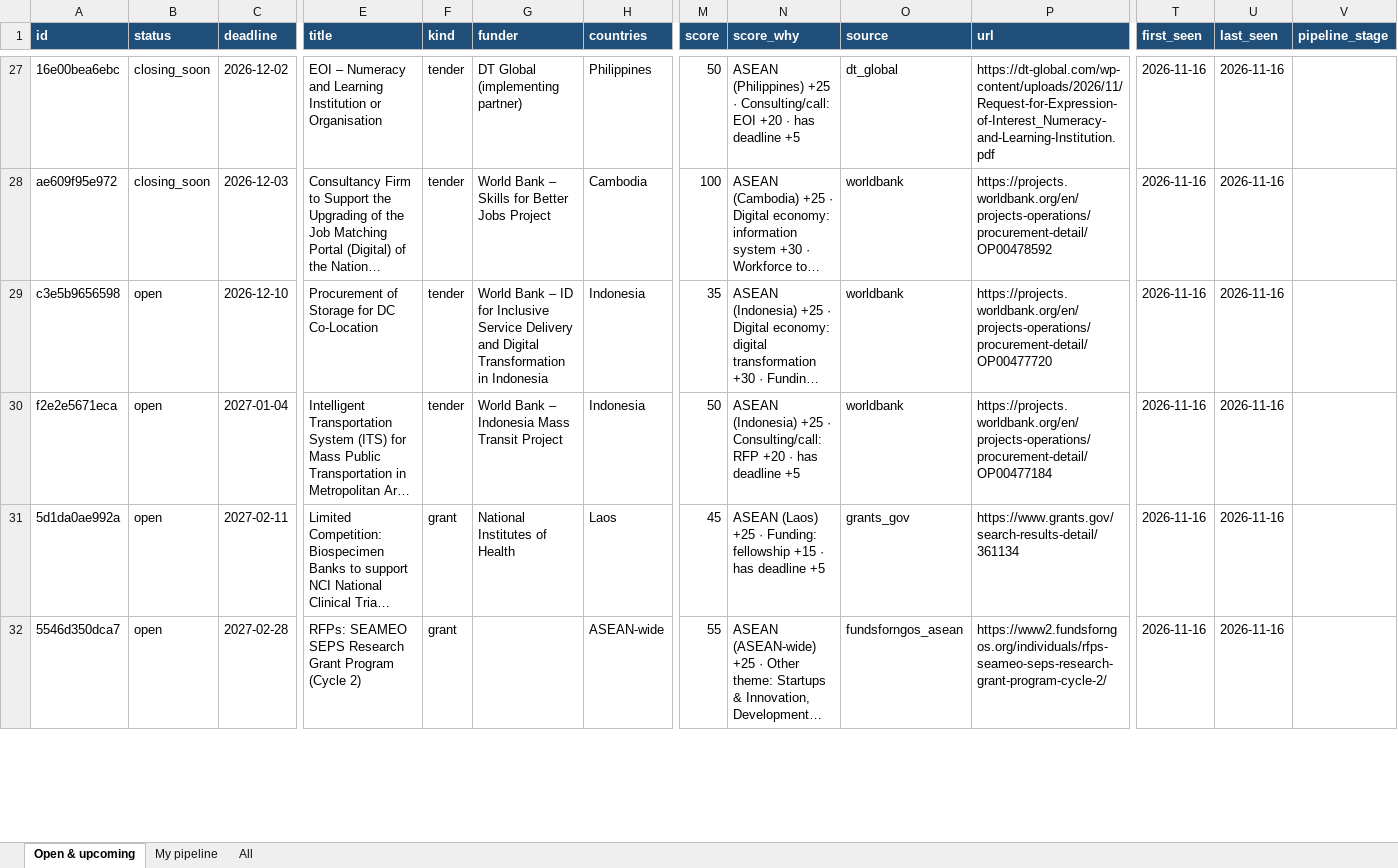
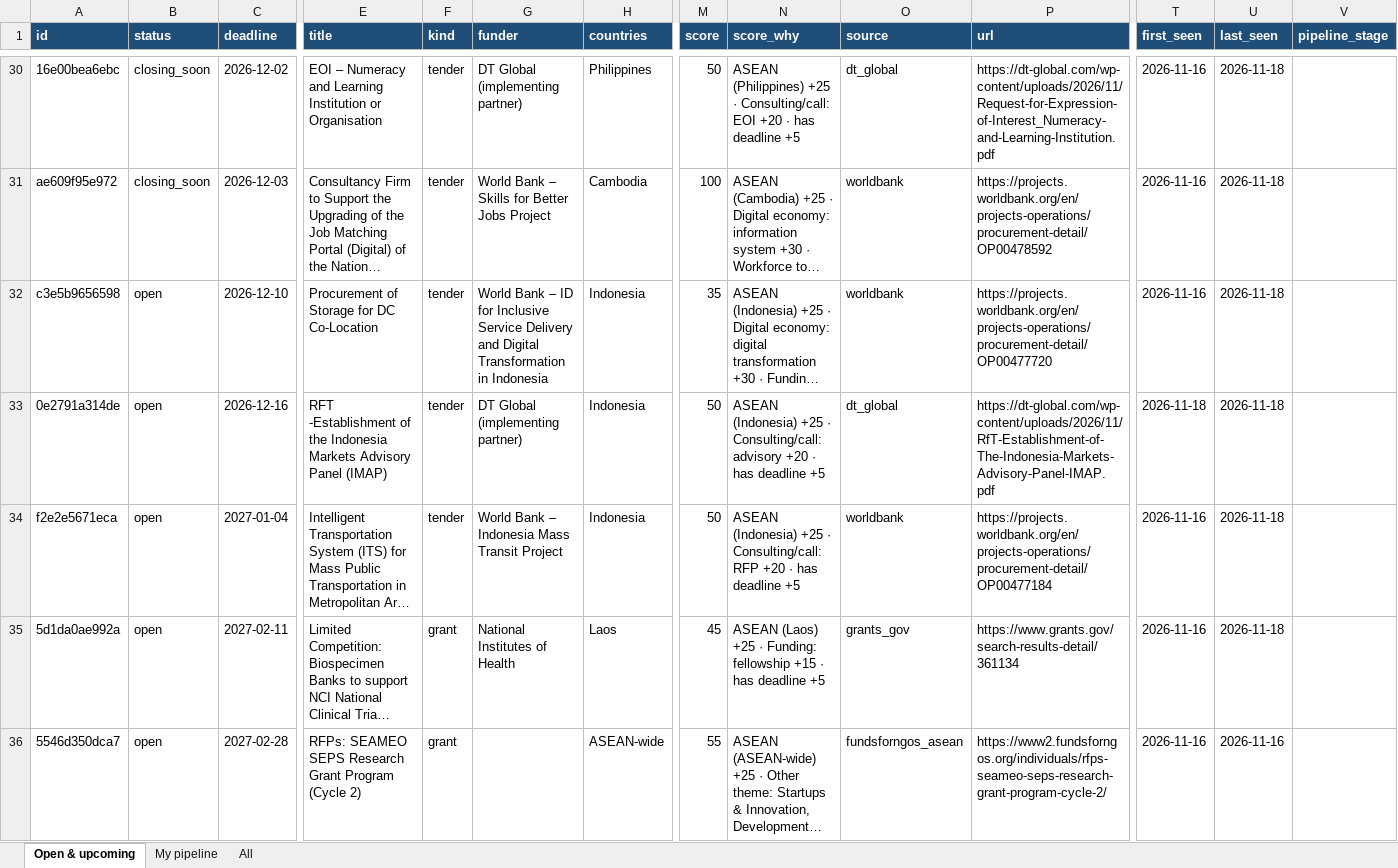
Before and after one commit to maygrace06/ASEAN-Digital, an Excel workbook: docs/downloads/opportunities.xlsx, sheet Open & upcoming, drawn as a sheet; only a part is shown, gaps mark what is left out; long unchanged cells end in …; values as stored, in another font and other column widths than the file's, no borders; addresses are those after the commit; rows hold the shown columns only; the diff covers the shown part only; the diff names each change by its address in the sheet, - before the commit and + after, or states it on an @@ line.

```diff
--- a/docs/downloads/opportunities.xlsx (sheet Open & upcoming)
+++ b/docs/downloads/opportunities.xlsx (sheet Open & upcoming)
-U30:U32 (last_seen): 2026-11-16
+U30:U32 (last_seen): 2026-11-18
+row 33: 0e2791a314de | open | 2026-12-16 | RFT -Establishment of the Indonesia Markets Advisory Panel (IMAP) | tender | DT Global (implementing partner) | Indonesia | 50 | ASEAN (Indonesia) +25 · Consulting/call: advisory +20 · has deadline +5 | dt_global | https://dt-global.com/wp-content/uploads/2026/11/RfT-Establishment-of-The-Indonesia-Markets-Advisory-Panel-IMAP.pdf | 2026-11-18 | 2026-11-18
-U34:U35 (last_seen): 2026-11-16
+U34:U35 (last_seen): 2026-11-18
```
Also changed, not shown: 16 added rows, 2 removed rows and 71 edited cells elsewhere in this sheet, sheet All, exports/opportunities.xlsx, 11 other files.
